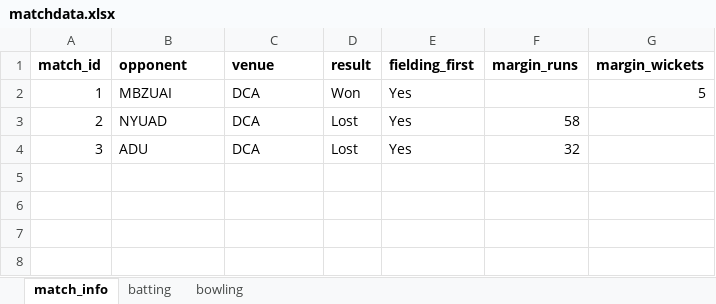
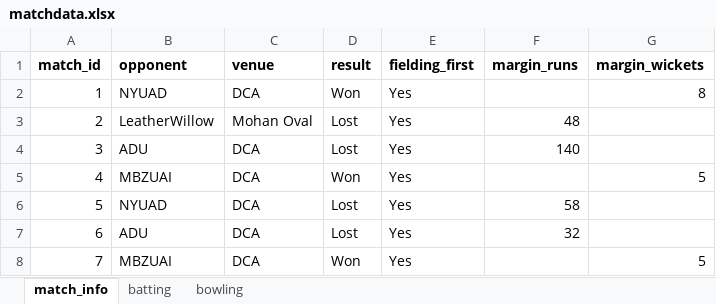
Before and after one commit to AdityaMurugesh/cricketTeamHelper, an Excel workbook: data/matchdata.xlsx, sheet match_info, drawn as a sheet; values as stored, in another font and other column widths than the file's, no borders; the diff names each change by its address in the sheet, - before the commit and + after, or states it on an @@ line.

```diff
--- a/data/matchdata.xlsx (sheet match_info)
+++ b/data/matchdata.xlsx (sheet match_info)
-B2 (opponent): MBZUAI
+B2 (opponent): NYUAD
-G2 (margin_wickets): 5
+G2 (margin_wickets): 8
-B3 (opponent): NYUAD
+B3 (opponent): LeatherWillow
-C3 (venue): DCA
+C3 (venue): Mohan Oval
-F3 (margin_runs): 58
+F3 (margin_runs): 48
-F4 (margin_runs): 32
+F4 (margin_runs): 140
+row 5: 4 | MBZUAI | DCA | Won | Yes |  | 5
+row 6: 5 | NYUAD | DCA | Lost | Yes | 58
+row 7: 6 | ADU | DCA | Lost | Yes | 32
+row 8: 7 | MBZUAI | DCA | Won | Yes |  | 5
```
Also changed, not shown: sheet bowling, sheet batting, 1 other file.
